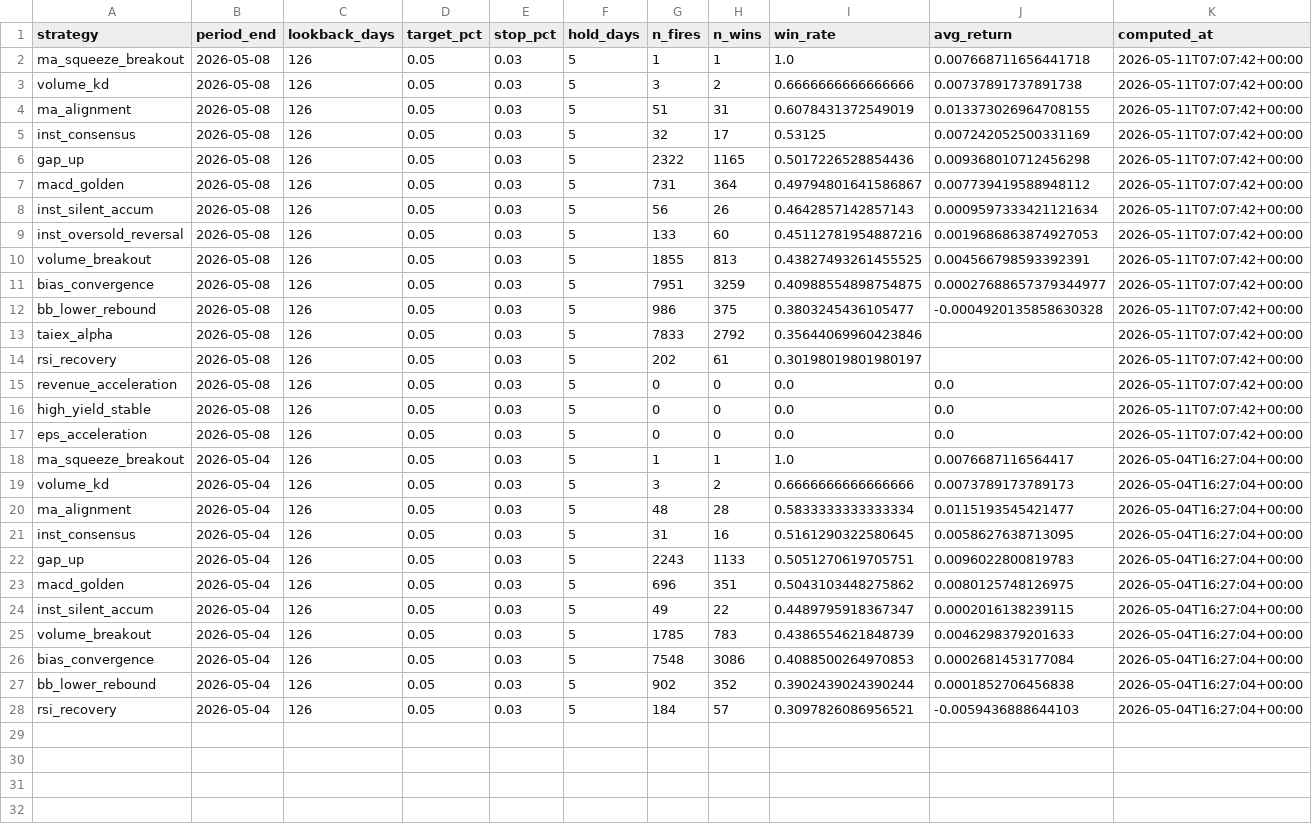
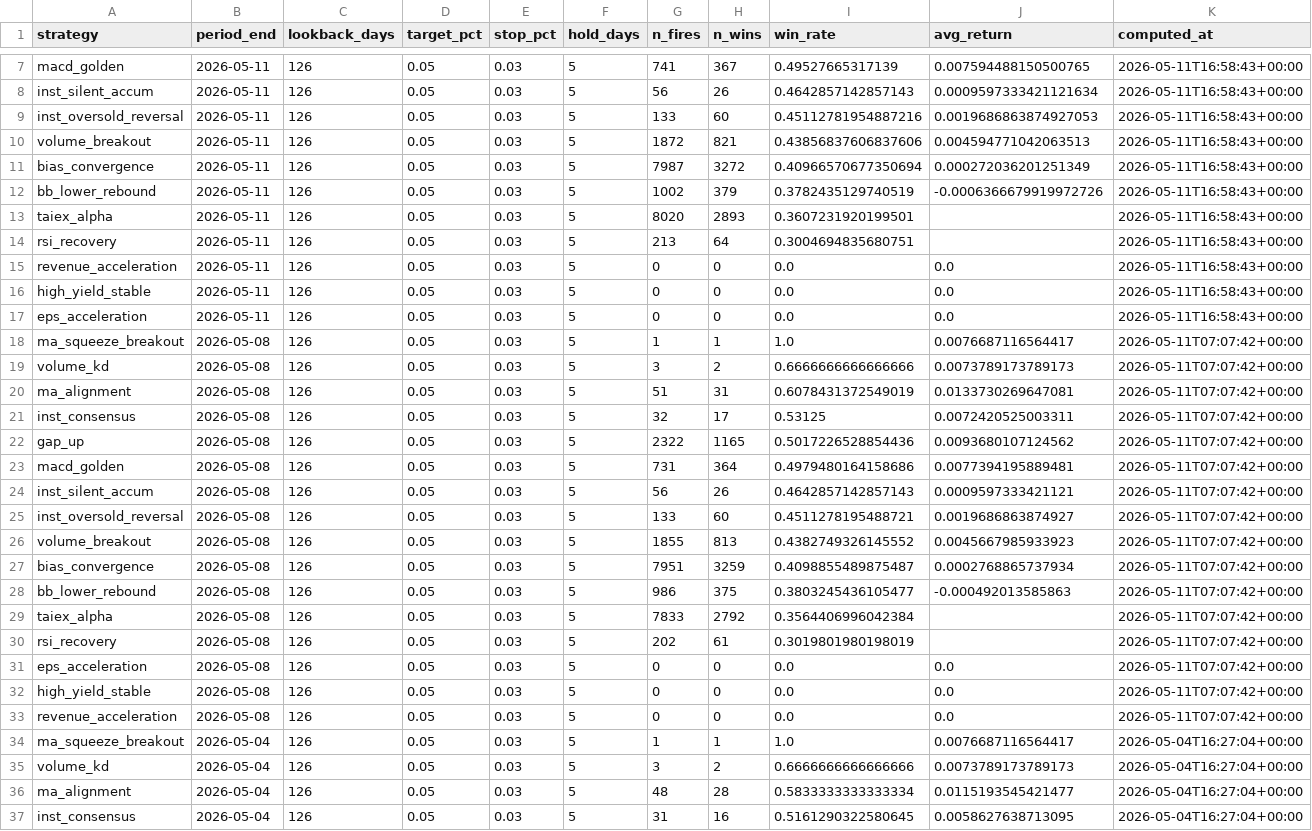
Before and after one commit to jjen0206/stock-screener, a CSV file: data/twse_snapshot/strategy_backtest.csv, drawn as a sheet; only a part is shown, gaps mark what is left out; the shorter side is filled out with more unchanged rows; the diff covers the shown part only.

```diff
--- a/data/twse_snapshot/strategy_backtest.csv
+++ b/data/twse_snapshot/strategy_backtest.csv
@@ -2,17 +7,28 @@ strategy,period_end,lookback_days,target_pct,stop_pct,hold_days,n_fires,n_wins,w
-ma_squeeze_breakout,2026-05-08,126,0.05,0.03,5,1,1,1.0,0.007668711656441718,2026-05-11T07:07:42+00:00
-volume_kd,2026-05-08,126,0.05,0.03,5,3,2,0.6666666666666666,0.00737891737891738,2026-05-11T07:07:42+00:00
-ma_alignment,2026-05-08,126,0.05,0.03,5,51,31,0.6078431372549019,0.013373026964708155,2026-05-11T07:07:42+00:00
-inst_consensus,2026-05-08,126,0.05,0.03,5,32,17,0.53125,0.007242052500331169,2026-05-11T07:07:42+00:00
-gap_up,2026-05-08,126,0.05,0.03,5,2322,1165,0.5017226528854436,0.009368010712456298,2026-05-11T07:07:42+00:00
-macd_golden,2026-05-08,126,0.05,0.03,5,731,364,0.49794801641586867,0.007739419588948112,2026-05-11T07:07:42+00:00
-inst_silent_accum,2026-05-08,126,0.05,0.03,5,56,26,0.4642857142857143,0.0009597333421121634,2026-05-11T07:07:42+00:00
-inst_oversold_reversal,2026-05-08,126,0.05,0.03,5,133,60,0.45112781954887216,0.0019686863874927053,2026-05-11T07:07:42+00:00
-volume_breakout,2026-05-08,126,0.05,0.03,5,1855,813,0.43827493261455525,0.004566798593392391,2026-05-11T07:07:42+00:00
-bias_convergence,2026-05-08,126,0.05,0.03,5,7951,3259,0.40988554898754875,0.00027688657379344977,2026-05-11T07:07:42+00:00
-bb_lower_rebound,2026-05-08,126,0.05,0.03,5,986,375,0.3803245436105477,-0.0004920135858630328,2026-05-11T07:07:42+00:00
-taiex_alpha,2026-05-08,126,0.05,0.03,5,7833,2792,0.35644069960423846,,2026-05-11T07:07:42+00:00
-rsi_recovery,2026-05-08,126,0.05,0.03,5,202,61,0.30198019801980197,,2026-05-11T07:07:42+00:00
+macd_golden,2026-05-11,126,0.05,0.03,5,741,367,0.49527665317139,0.007594488150500765,2026-05-11T16:58:43+00:00
+inst_silent_accum,2026-05-11,126,0.05,0.03,5,56,26,0.4642857142857143,0.0009597333421121634,2026-05-11T16:58:43+00:00
+inst_oversold_reversal,2026-05-11,126,0.05,0.03,5,133,60,0.45112781954887216,0.0019686863874927053,2026-05-11T16:58:43+00:00
+volume_breakout,2026-05-11,126,0.05,0.03,5,1872,821,0.43856837606837606,0.004594771042063513,2026-05-11T16:58:43+00:00
+bias_convergence,2026-05-11,126,0.05,0.03,5,7987,3272,0.40966570677350694,0.000272036201251349,2026-05-11T16:58:43+00:00
+bb_lower_rebound,2026-05-11,126,0.05,0.03,5,1002,379,0.3782435129740519,-0.0006366679919972726,2026-05-11T16:58:43+00:00
+taiex_alpha,2026-05-11,126,0.05,0.03,5,8020,2893,0.3607231920199501,,2026-05-11T16:58:43+00:00
+rsi_recovery,2026-05-11,126,0.05,0.03,5,213,64,0.3004694835680751,,2026-05-11T16:58:43+00:00
+revenue_acceleration,2026-05-11,126,0.05,0.03,5,0,0,0.0,0.0,2026-05-11T16:58:43+00:00
+high_yield_stable,2026-05-11,126,0.05,0.03,5,0,0,0.0,0.0,2026-05-11T16:58:43+00:00
+eps_acceleration,2026-05-11,126,0.05,0.03,5,0,0,0.0,0.0,2026-05-11T16:58:43+00:00
+ma_squeeze_breakout,2026-05-08,126,0.05,0.03,5,1,1,1.0,0.0076687116564417,2026-05-11T07:07:42+00:00
+volume_kd,2026-05-08,126,0.05,0.03,5,3,2,0.6666666666666666,0.0073789173789173,2026-05-11T07:07:42+00:00
+ma_alignment,2026-05-08,126,0.05,0.03,5,51,31,0.6078431372549019,0.0133730269647081,2026-05-11T07:07:42+00:00
+inst_consensus,2026-05-08,126,0.05,0.03,5,32,17,0.53125,0.0072420525003311,2026-05-11T07:07:42+00:00
+gap_up,2026-05-08,126,0.05,0.03,5,2322,1165,0.5017226528854436,0.0093680107124562,2026-05-11T07:07:42+00:00
+macd_golden,2026-05-08,126,0.05,0.03,5,731,364,0.4979480164158686,0.0077394195889481,2026-05-11T07:07:42+00:00
+inst_silent_accum,2026-05-08,126,0.05,0.03,5,56,26,0.4642857142857143,0.0009597333421121,2026-05-11T07:07:42+00:00
+inst_oversold_reversal,2026-05-08,126,0.05,0.03,5,133,60,0.4511278195488721,0.0019686863874927,2026-05-11T07:07:42+00:00
+volume_breakout,2026-05-08,126,0.05,0.03,5,1855,813,0.4382749326145552,0.0045667985933923,2026-05-11T07:07:42+00:00
+bias_convergence,2026-05-08,126,0.05,0.03,5,7951,3259,0.4098855489875487,0.0002768865737934,2026-05-11T07:07:42+00:00
+bb_lower_rebound,2026-05-08,126,0.05,0.03,5,986,375,0.3803245436105477,-0.000492013585863,2026-05-11T07:07:42+00:00
+taiex_alpha,2026-05-08,126,0.05,0.03,5,7833,2792,0.3564406996042384,,2026-05-11T07:07:42+00:00
+rsi_recovery,2026-05-08,126,0.05,0.03,5,202,61,0.3019801980198019,,2026-05-11T07:07:42+00:00
+eps_acceleration,2026-05-08,126,0.05,0.03,5,0,0,0.0,0.0,2026-05-11T07:07:42+00:00
+high_yield_stable,2026-05-08,126,0.05,0.03,5,0,0,0.0,0.0,2026-05-11T07:07:42+00:00
 revenue_acceleration,2026-05-08,126,0.05,0.03,5,0,0,0.0,0.0,2026-05-11T07:07:42+00:00
-high_yield_stable,2026-05-08,126,0.05,0.03,5,0,0,0.0,0.0,2026-05-11T07:07:42+00:00
-eps_acceleration,2026-05-08,126,0.05,0.03,5,0,0,0.0,0.0,2026-05-11T07:07:42+00:00
 ma_squeeze_breakout,2026-05-04,126,0.05,0.03,5,1,1,1.0,0.0076687116564417,2026-05-04T16:27:04+00:00
```
Also changed, not shown: 5 added rows elsewhere in this file.
